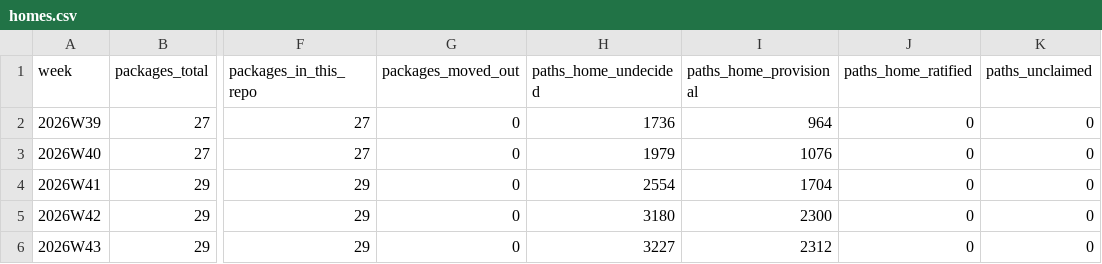
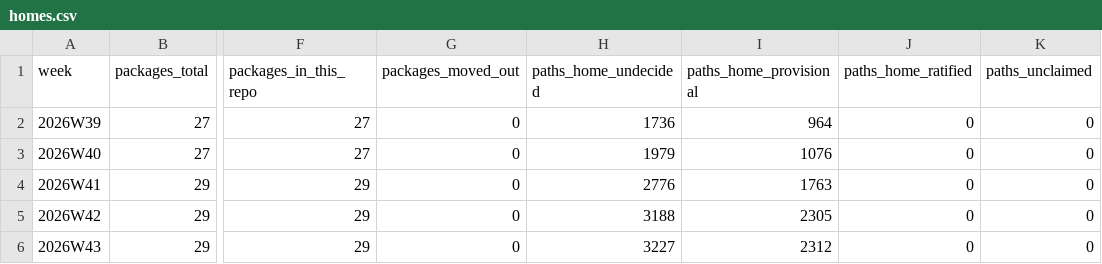
Before and after one commit to calef/nife, a CSV file: notes/project-metrics/homes.csv, drawn as a sheet; only a part is shown, gaps mark what is left out; the diff names each change by its address in the sheet, - before the commit and + after, or states it on an @@ line.

```diff
--- a/notes/project-metrics/homes.csv
+++ b/notes/project-metrics/homes.csv
-H4 (paths_home_undecided): 2554
+H4 (paths_home_undecided): 2776
-I4 (paths_home_provisional): 1704
+I4 (paths_home_provisional): 1763
-H5 (paths_home_undecided): 3180
+H5 (paths_home_undecided): 3188
-I5 (paths_home_provisional): 2300
+I5 (paths_home_provisional): 2305
```
Also changed, not shown: notes/project-metrics/bugs.csv, notes/project-metrics/decisions.csv, 22 other files.
